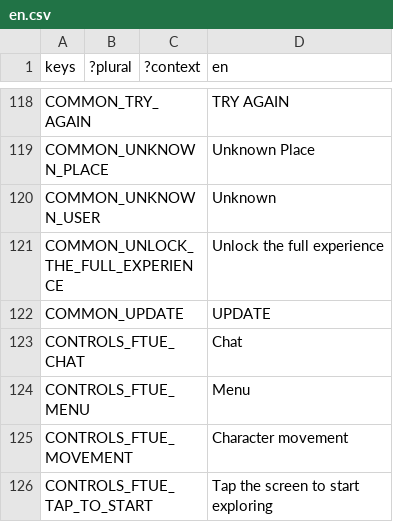
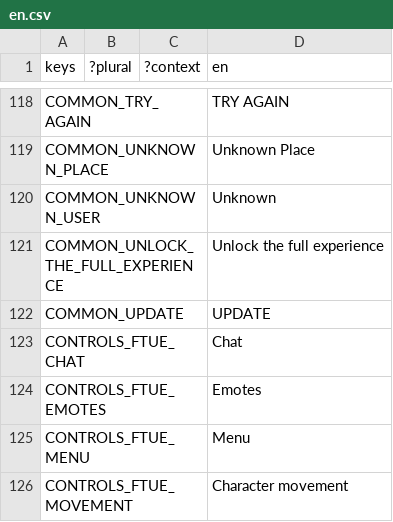
Before and after one commit to decentraland/godot-explorer, a CSV file: godot/locale/en.csv, drawn as a sheet; only a part is shown, gaps mark what is left out; the shorter side is filled out with more unchanged rows; the diff names each change by its address in the sheet, - before the commit and + after, or states it on an @@ line.

Commit message:
fix: address review on the controls overlay (#3014)
- Existing-player check uses the launch counter, which exists on iOS
  too; first_move_in_world_sent is only ever set on Android.
- With ftue-overlay-existing-players off the overlay is skipped without
  recording anything, so the flag can be turned back on. Settings are
  saved only when the labelled set changes.
- Lock seconds from the remote flag are clamped to 0-10.
- The overlay stays tracked until it frees itself after the fade-out,
  so queued modals no longer pop over it.
- Lookups into the navbar, chat bar and emote wheel are null-safe.
- Labels are placed independently and kept inside the screen.
- Rotating to portrait drops the overlay unsaved.
- Dedicated CONTROLS_FTUE_EMOTES key.

```diff
--- a/godot/locale/en.csv
+++ b/godot/locale/en.csv
+row 124: CONTROLS_FTUE_EMOTES |  |  | Emotes
```
Also changed, not shown: godot/locale/es.csv, godot/locale/pt_BR.csv, 5 other files.
